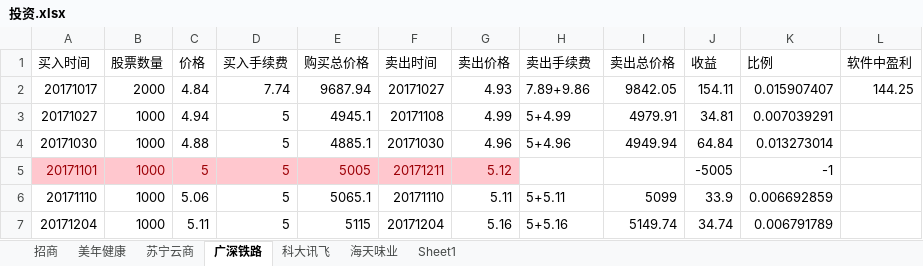
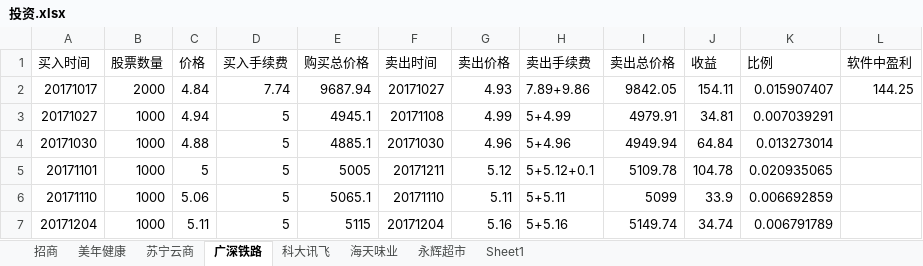
Before and after one commit to aixuebo/ReadFile, an Excel workbook: document/股票/投资.xlsx, sheet 广深铁路, drawn as a sheet; values as stored, in another font and other column widths than the file's, no borders; the diff names each change by its address in the sheet, - before the commit and + after, or states it on an @@ line.

```diff
--- a/document/股票/投资.xlsx (sheet 广深铁路)
+++ b/document/股票/投资.xlsx (sheet 广深铁路)
+sheet tab: 永辉超市
@@ A5:G5 fill: #FFC7CE → none, text colour: #9C0006 → black @@
-H5 (卖出手续费): (empty)
+H5 (卖出手续费): 5+5.12+0.1
-I5 (卖出总价格): (empty)
+I5 (卖出总价格): 5109.78
-J5 (收益): -5005
+J5 (收益): 104.78
-K5 (比例): -1
+K5 (比例): 0.020935065
```
Also changed, not shown: sheet 海天味业, document/股票/贷款还款计划.xlsx, 11 other files.
